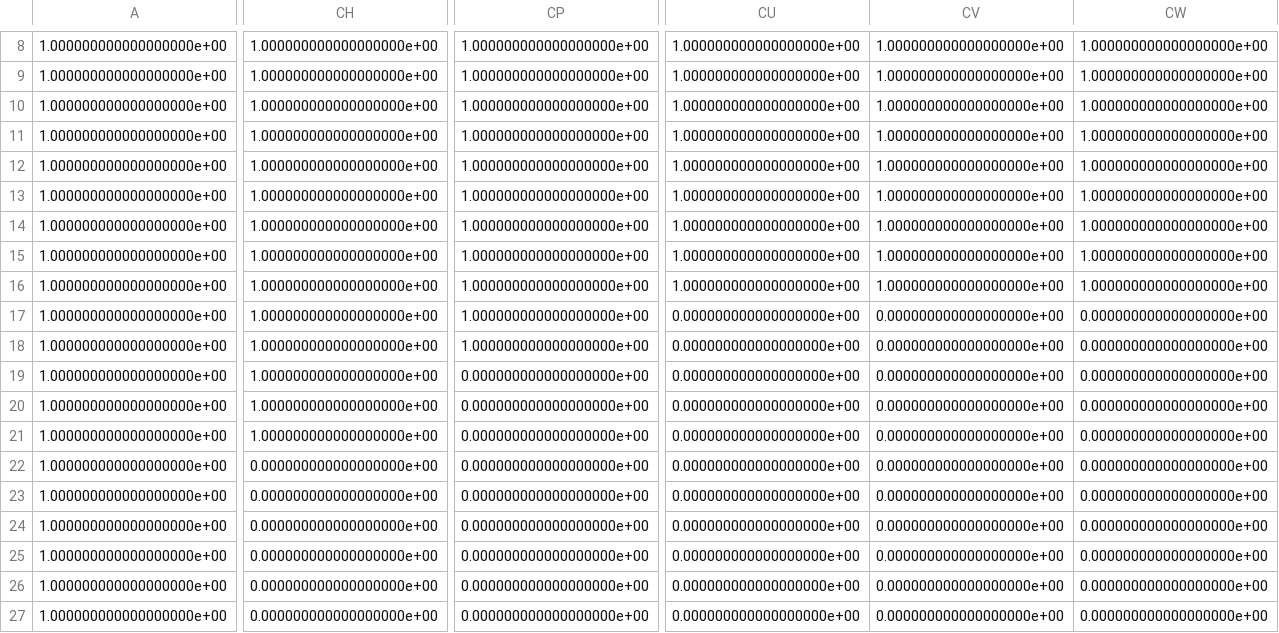
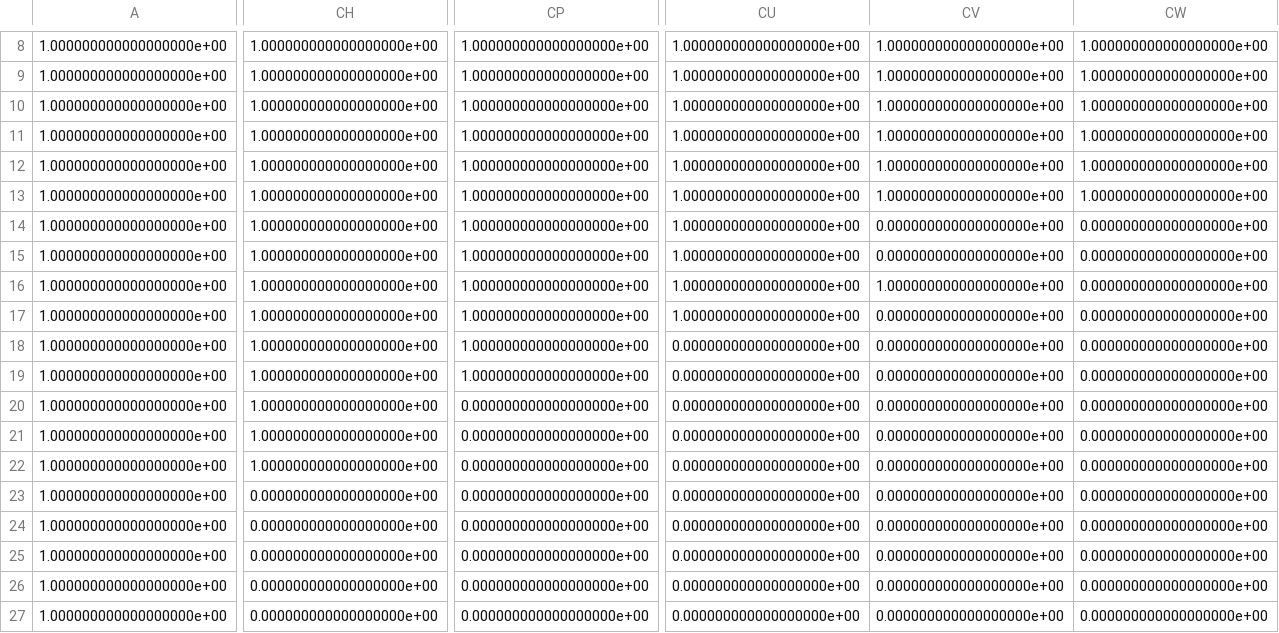
Before and after one commit to dylanmeehan/Bike, a CSV file: BasinOfAttraction/VI_r14_a1_s16_v1_50episodes_BasisOfAttraction.csv, drawn as a sheet; only a part is shown, gaps mark what is left out; the diff covers the shown part only; the diff names each change by its address in the sheet, - before the commit and + after, or states it on an @@ line.

Commit message:
fixed bug with plotting basin of attraction at different speeds

```diff
--- a/BasinOfAttraction/VI_r14_a1_s16_v1_50episodes_BasisOfAttraction.csv
+++ b/BasinOfAttraction/VI_r14_a1_s16_v1_50episodes_BasisOfAttraction.csv
-CV14:CV15: 1.000000000000000000e+00
+CV14:CV15: 0.000000000000000000e+00
-CW14:CW16: 1.000000000000000000e+00
+CW14:CW16: 0.000000000000000000e+00
-CU17: 0.000000000000000000e+00
+CU17: 1.000000000000000000e+00
-CP19: 0.000000000000000000e+00
+CP19: 1.000000000000000000e+00
-CH22: 0.000000000000000000e+00
+CH22: 1.000000000000000000e+00
```
Also changed, not shown: 6 edited cells elsewhere in this file, 9 other files.
